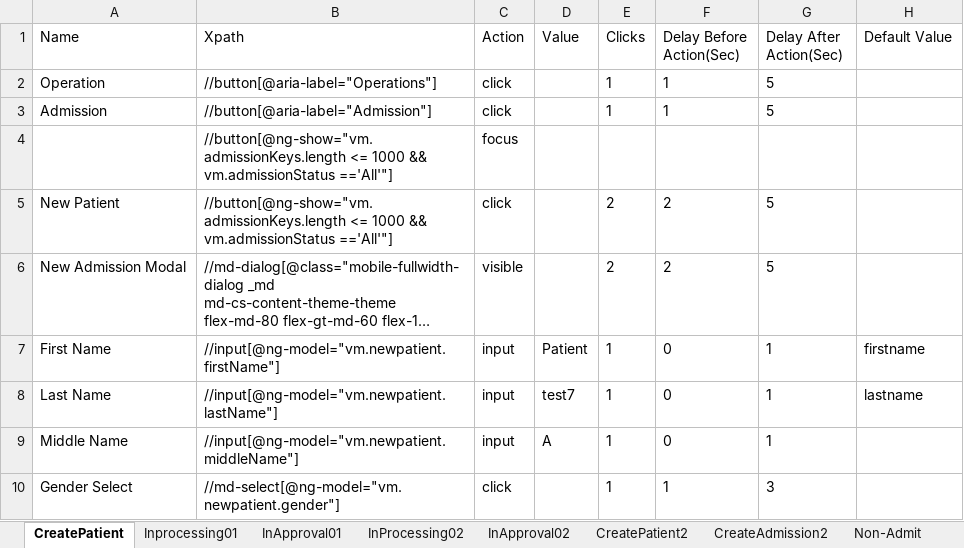
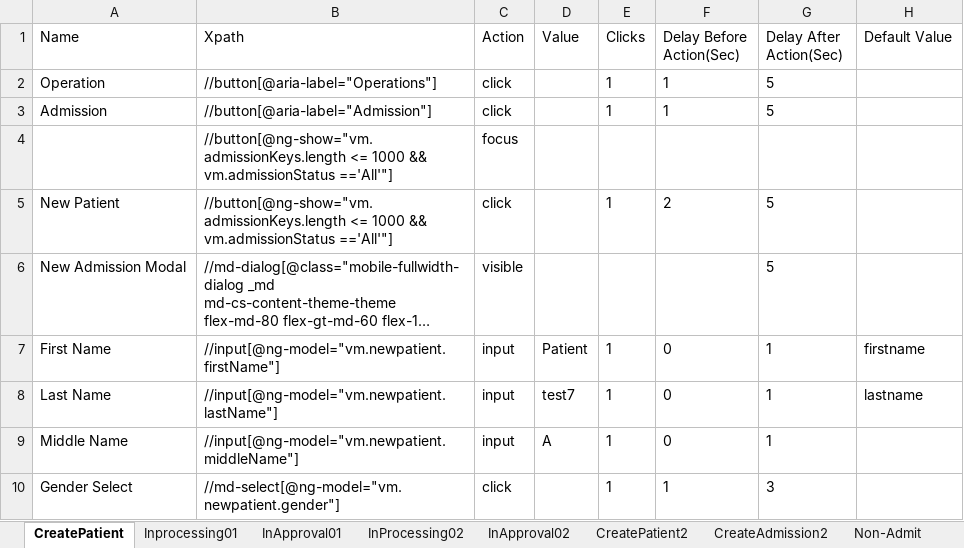
Before and after one commit to Ustingit/Automation, an Excel workbook: resources/Admission.xlsx, sheet CreatePatient, drawn as a sheet; only a part is shown; long unchanged cells end in …; values as stored, in another font and other column widths than the file's, no borders; the diff names each change by its address in the sheet, - before the commit and + after, or states it on an @@ line.

Commit message:
fix

```diff
--- a/resources/Admission.xlsx (sheet CreatePatient)
+++ b/resources/Admission.xlsx (sheet CreatePatient)
-E5 (Clicks): 2
+E5 (Clicks): 1
-E6 (Clicks): 2
+E6 (Clicks): (empty)
-F6 (Delay Before Action(Sec)): 2
+F6 (Delay Before Action(Sec)): (empty)
```
Also changed, not shown: sheet CreatePatient2.
